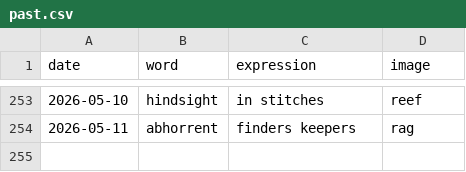
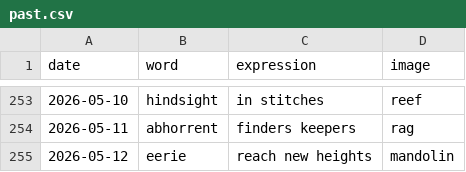
Before and after one commit to StaubOliver/wow, a CSV file: past.csv, drawn as a sheet; only a part is shown, gaps mark what is left out; the diff names each change by its address in the sheet, - before the commit and + after, or states it on an @@ line.

```diff
--- a/past.csv
+++ b/past.csv
+row 255: 2026-05-12 | eerie | reach new heights | mandolin
```
Also changed, not shown: past_fr.csv, 2 other files.
